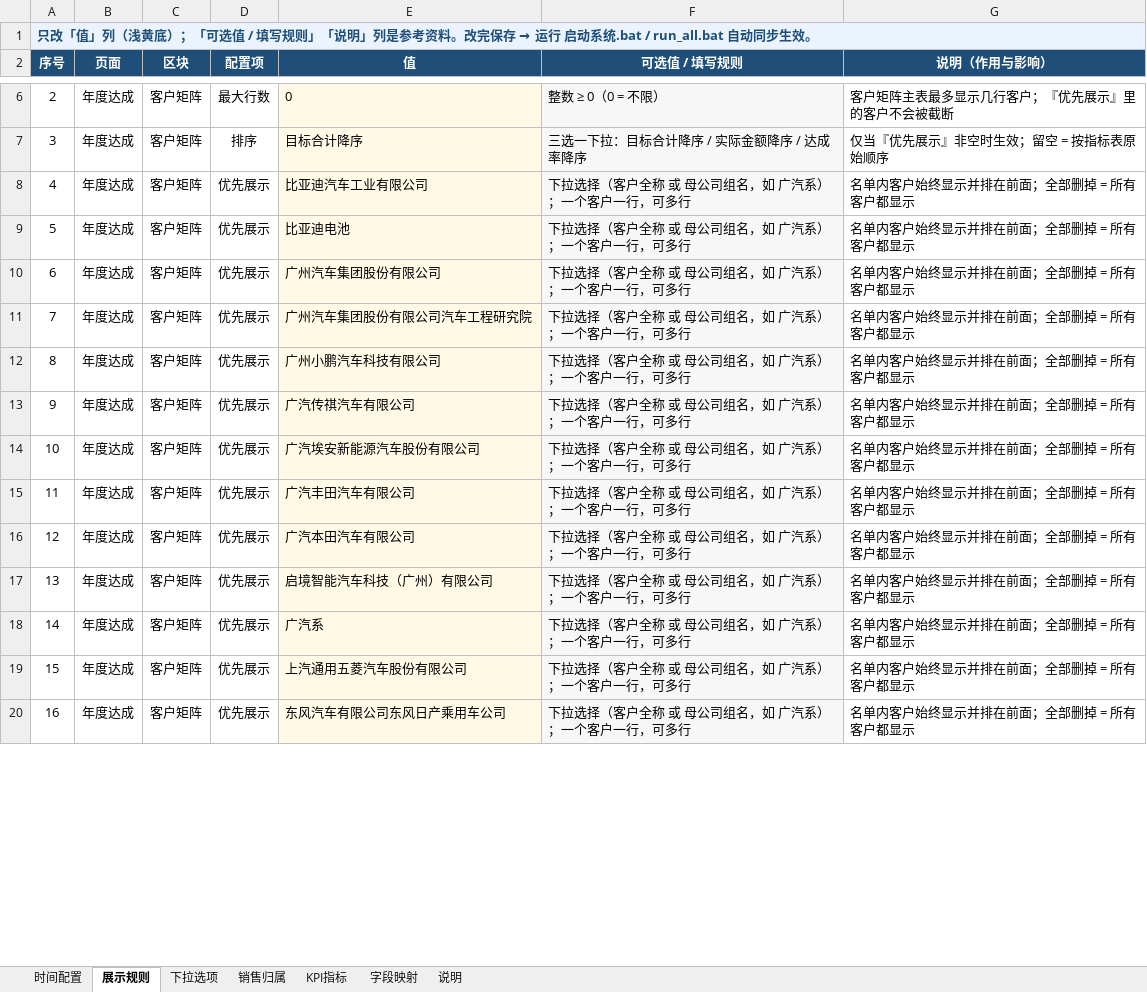
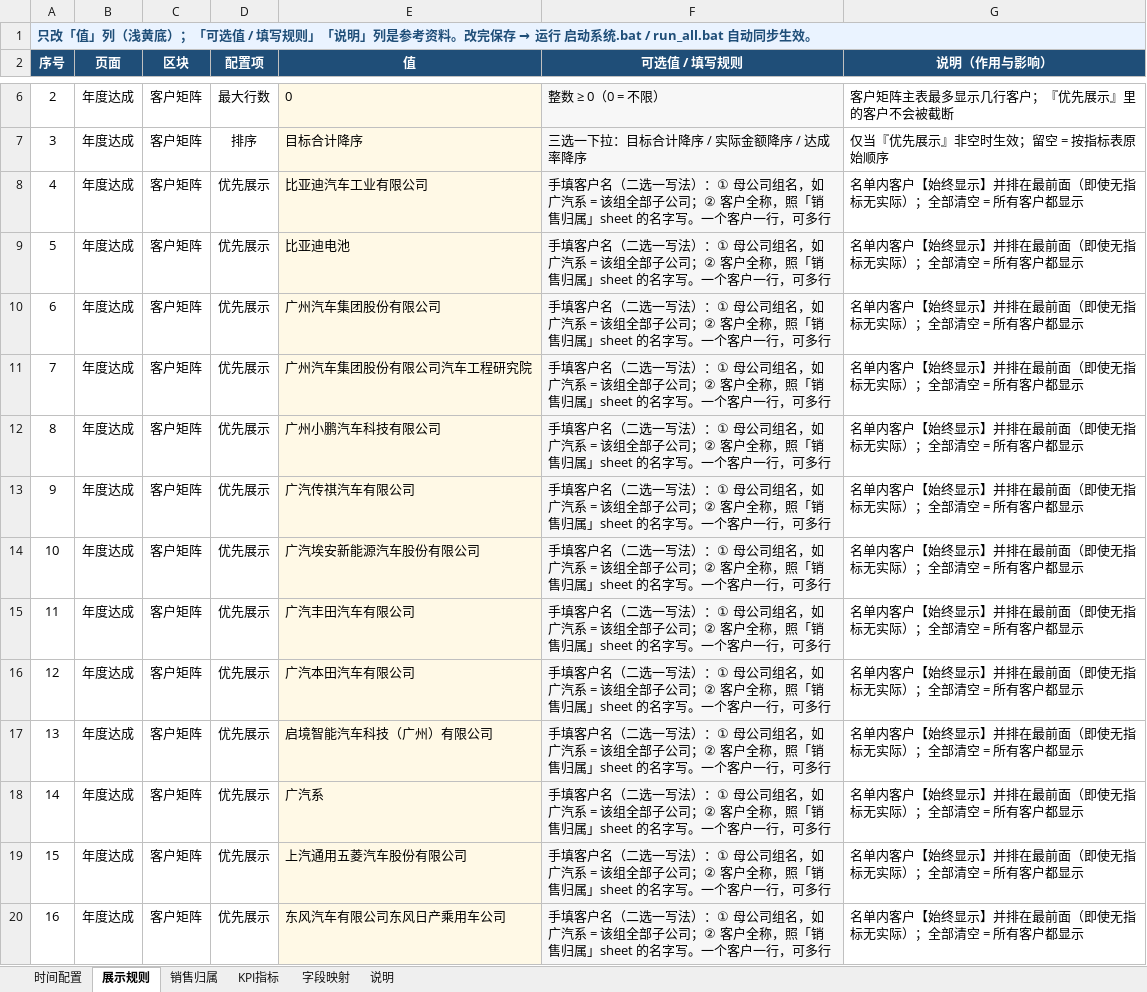
Before and after one commit to naohua168/Visual-Dashboard-System, an Excel workbook: config/配置编辑器.xlsx, sheet 展示规则, drawn as a sheet; only a part is shown, gaps mark what is left out; values as stored, in another font and other column widths than the file's, no borders; the diff covers the shown part only; the diff names each change by its address in the sheet, - before the commit and + after, or states it on an @@ line.

```diff
--- a/config/配置编辑器.xlsx (sheet 展示规则)
+++ b/config/配置编辑器.xlsx (sheet 展示规则)
-sheet tab: 下拉选项
-F8:F20 (可选值 / 填写规则): 下拉选择（客户全称 或 母公司组名，如 广汽系）；一个客户…
+F8:F20 (可选值 / 填写规则): 手填客户名（二选一写法）：① 母公司组名，如 广汽系 = 该组全部子公司；② 客户全称，照「销售归属」sheet 的名字写。一个客户…
-G8:G20 (说明（作用与影响）): 名单内客户始终显示并排在前面；全部删掉 = 所有客户都显示
+G8:G20 (说明（作用与影响）): 名单内客户【始终显示】并排在最前面（即使无指标无实际）；全部清空 = 所有客户都显示
```
Also changed, not shown: 28 edited cells elsewhere in this sheet, 10 other files.
